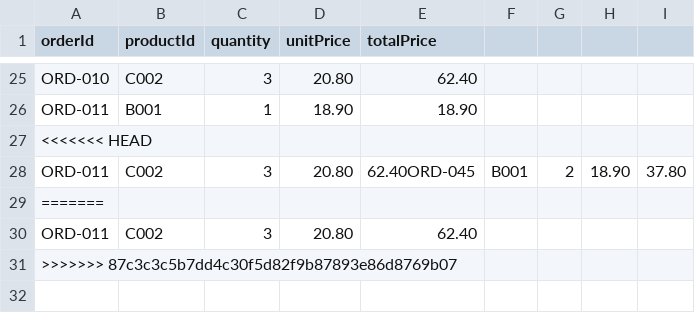
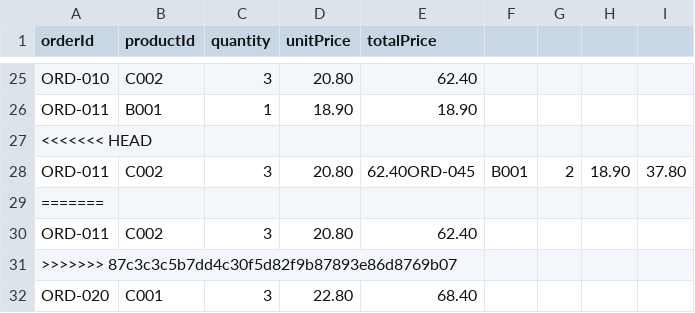
Before and after one commit to Jaydenskrr/Bakery-Management-System, a CSV file: src/order_items.csv, drawn as a sheet; only a part is shown, gaps mark what is left out; the diff names each change by its address in the sheet, - before the commit and + after, or states it on an @@ line.

```diff
--- a/src/order_items.csv
+++ b/src/order_items.csv
+row 32: ORD-020 | C001 | 3 | 22.80 | 68.40
```
Also changed, not shown: src/Inventory.csv, src/orders.csv, 6 other files.
